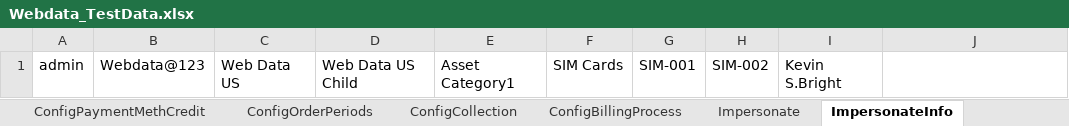
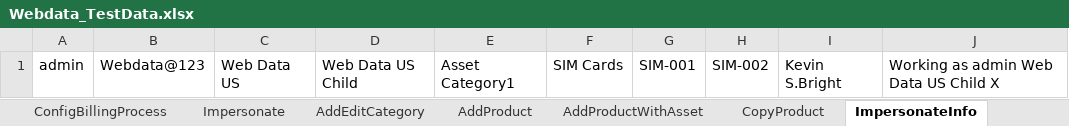
Before and after one commit to indianashu/WDAutomation, an Excel workbook: Webdata_TestData.xlsx, sheet ImpersonateInfo, drawn as a sheet; values as stored, in another font and other column widths than the file's, no borders; the diff names each change by its address in the sheet, - before the commit and + after, or states it on an @@ line.

```diff
--- a/Webdata_TestData.xlsx (sheet ImpersonateInfo)
+++ b/Webdata_TestData.xlsx (sheet ImpersonateInfo)
-J1: (empty)
+J1: Working as admin Web Data US Child X
```
Also changed, not shown: other sheet tabs, 36 other files.
